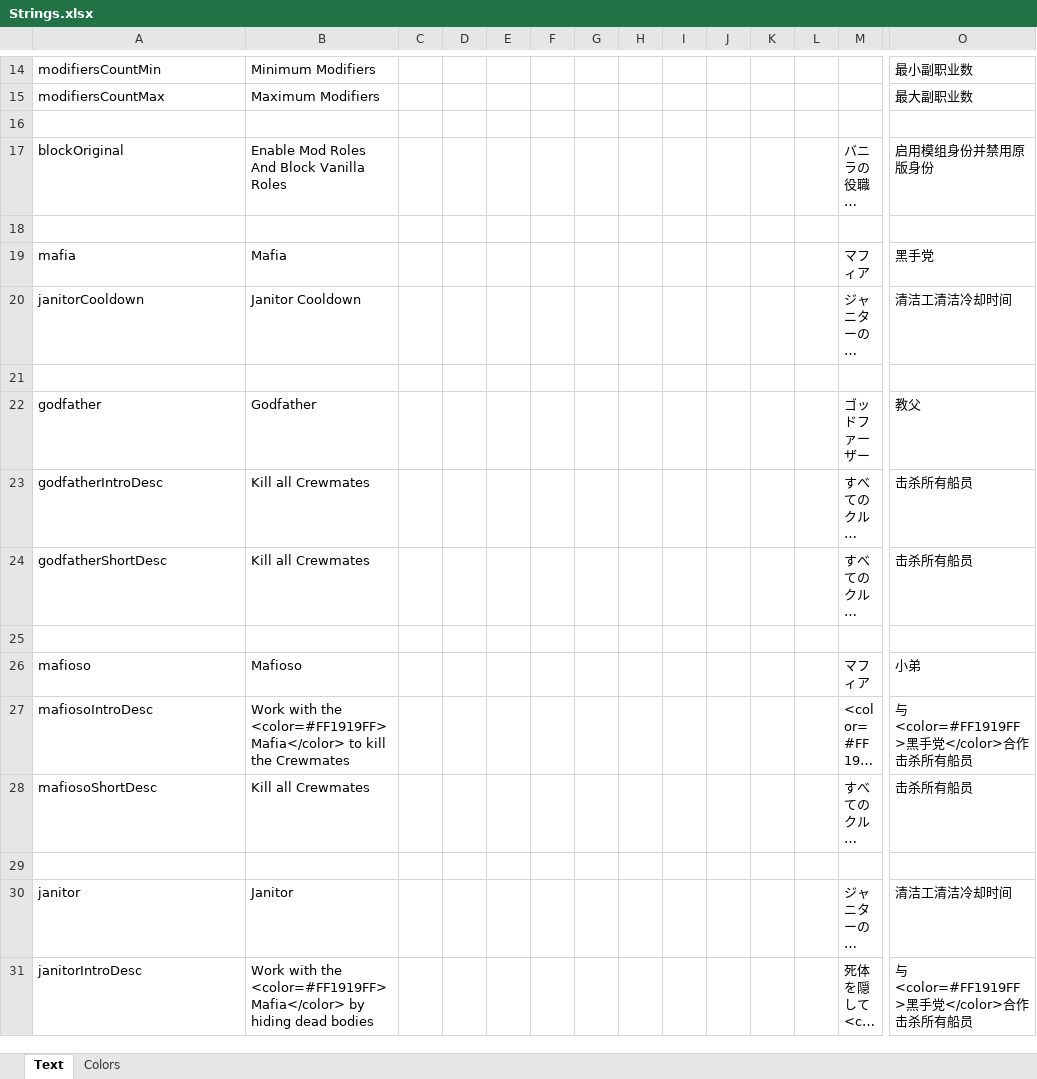
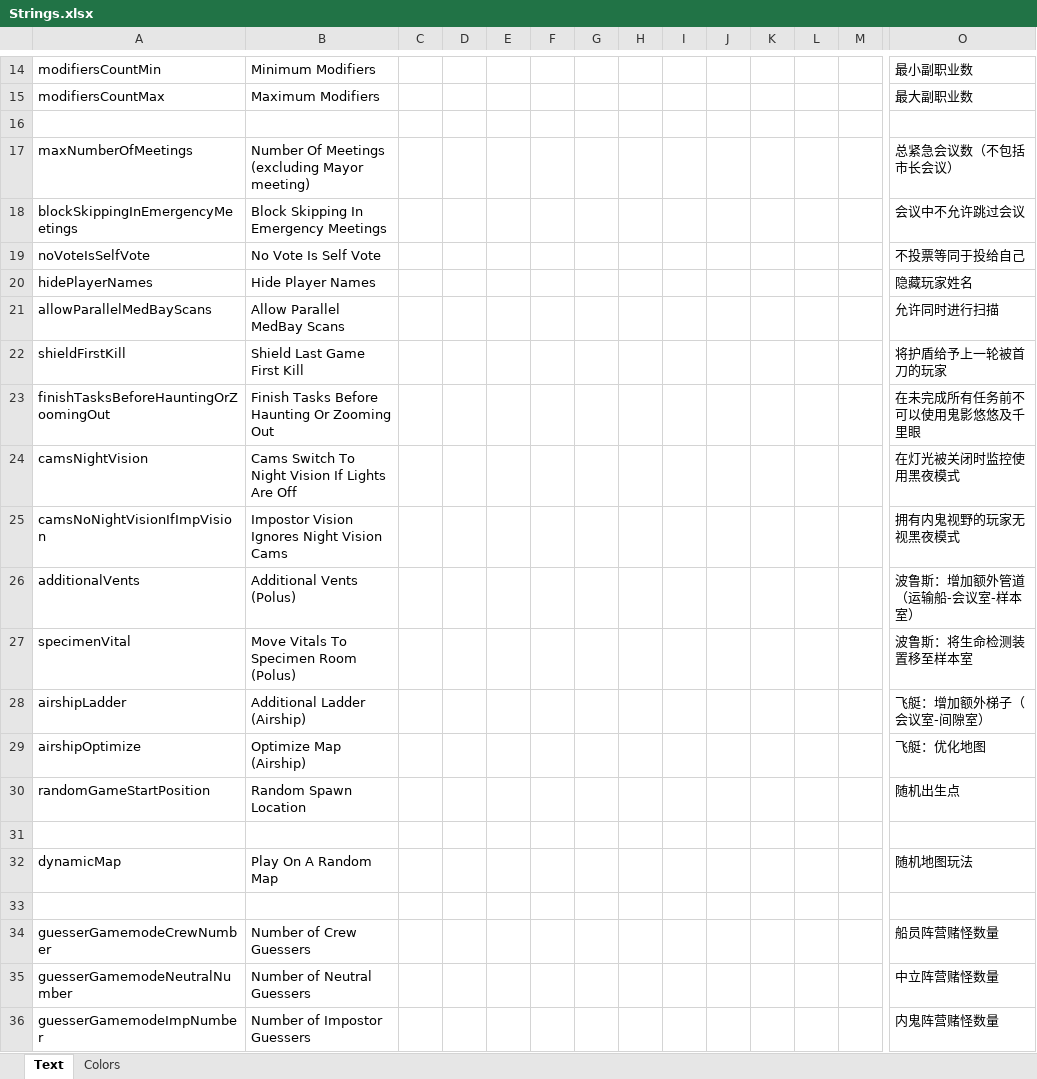
Before and after one commit to dabao40/TheOtherRolesGMIA, an Excel workbook: Strings.xlsx, sheet Text, drawn as a sheet; only a part is shown, gaps mark what is left out; the shorter side is filled out with more unchanged rows; long unchanged cells end in …; values as stored, in another font and other column widths than the file's, no borders; rows hold the shown columns only; the diff covers the shown part only; the diff names each change by its address in the sheet, - before the commit and + after, or states it on an @@ line.

Commit message:
New translation info for custom gamemodes

```diff
--- a/Strings.xlsx (sheet Text)
+++ b/Strings.xlsx (sheet Text)
+row 17: maxNumberOfMeetings | Number Of Meetings (excluding Mayor meeting) |  |  |  |  |  |  |  |  |  |  |  | 总紧急会议数（不包括市长会议）
+row 18: blockSkippingInEmergencyMeetings | Block Skipping In Emergency Meetings |  |  |  |  |  |  |  |  |  |  |  | 会议中不允许跳过会议
+row 19: noVoteIsSelfVote | No Vote Is Self Vote |  |  |  |  |  |  |  |  |  |  |  | 不投票等同于投给自己
+row 20: hidePlayerNames | Hide Player Names |  |  |  |  |  |  |  |  |  |  |  | 隐藏玩家姓名
+row 21: allowParallelMedBayScans | Allow Parallel MedBay Scans |  |  |  |  |  |  |  |  |  |  |  | 允许同时进行扫描
+row 22: shieldFirstKill | Shield Last Game First Kill |  |  |  |  |  |  |  |  |  |  |  | 将护盾给予上一轮被首刀的玩家
+row 23: finishTasksBeforeHauntingOrZoomingOut | Finish Tasks Before Haunting Or Zooming Out |  |  |  |  |  |  |  |  |  |  |  | 在未完成所有任务前不可以使用鬼影悠悠及千里眼
+row 24: camsNightVision | Cams Switch To Night Vision If Lights Are Off |  |  |  |  |  |  |  |  |  |  |  | 在灯光被关闭时监控使用黑夜模式
+row 25: camsNoNightVisionIfImpVision | Impostor Vision Ignores Night Vision Cams |  |  |  |  |  |  |  |  |  |  |  | 拥有内鬼视野的玩家无视黑夜模式
+row 26: additionalVents | Additional Vents (Polus) |  |  |  |  |  |  |  |  |  |  |  | 波鲁斯：增加额外管道（运输船-会议室-样本室）
+row 27: specimenVital | Move Vitals To Specimen Room (Polus) |  |  |  |  |  |  |  |  |  |  |  | 波鲁斯：将生命检测装置移至样本室
+row 28: airshipLadder | Additional Ladder (Airship) |  |  |  |  |  |  |  |  |  |  |  | 飞艇：增加额外梯子（会议室-间隙室）
+row 29: airshipOptimize | Optimize Map (Airship) |  |  |  |  |  |  |  |  |  |  |  | 飞艇：优化地图
+row 30: randomGameStartPosition | Random Spawn Location |  |  |  |  |  |  |  |  |  |  |  | 随机出生点
+row 31: (empty)
+row 32: dynamicMap | Play On A Random Map |  |  |  |  |  |  |  |  |  |  |  | 随机地图玩法
+row 33: (empty)
+row 34: guesserGamemodeCrewNumber | Number of Crew Guessers |  |  |  |  |  |  |  |  |  |  |  | 船员阵营赌怪数量
+row 35: guesserGamemodeNeutralNumber | Number of Neutral Guessers |  |  |  |  |  |  |  |  |  |  |  | 中立阵营赌怪数量
+row 36: guesserGamemodeImpNumber | Number of Impostor Guessers |  |  |  |  |  |  |  |  |  |  |  | 内鬼阵营赌怪数量
```
Also changed, not shown: 168 added rows, 20 removed rows and 35 edited cells elsewhere in this sheet, sheet Colors.
